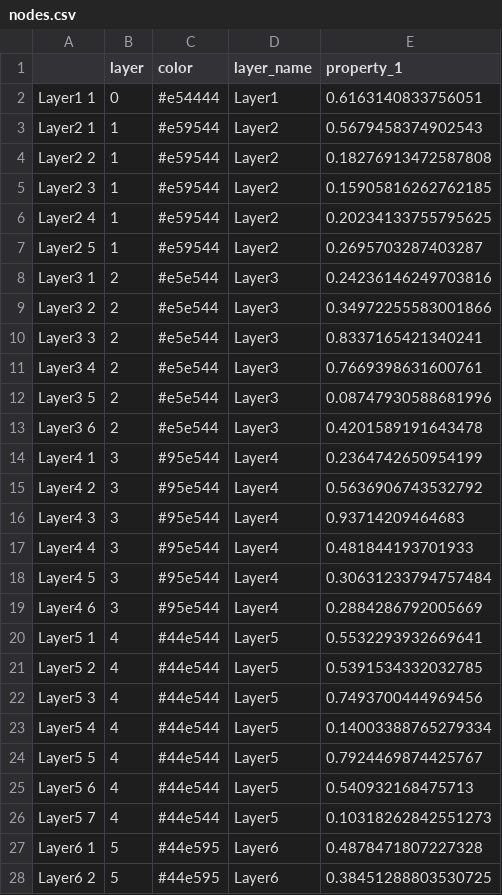
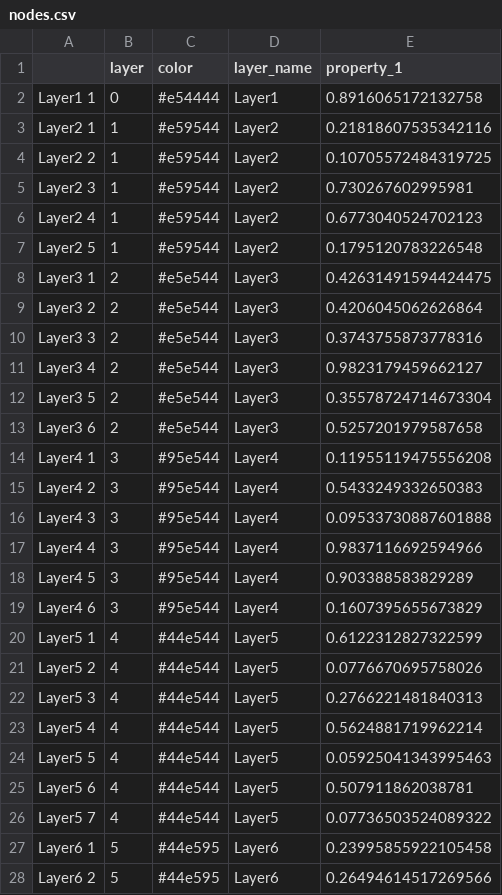
Before and after one commit to thecodizt/hierarchical-bom, a CSV file: nodes.csv, drawn as a sheet; only a part is shown; the diff covers the shown part only.

```diff
--- a/nodes.csv
+++ b/nodes.csv
@@ -1,28 +1,28 @@
 ,layer,color,layer_name,property_1
-Layer1 1,0,#e54444,Layer1,0.6163140833756051
-Layer2 1,1,#e59544,Layer2,0.5679458374902543
-Layer2 2,1,#e59544,Layer2,0.18276913472587808
-Layer2 3,1,#e59544,Layer2,0.15905816262762185
-Layer2 4,1,#e59544,Layer2,0.20234133755795625
-Layer2 5,1,#e59544,Layer2,0.2695703287403287
-Layer3 1,2,#e5e544,Layer3,0.24236146249703816
-Layer3 2,2,#e5e544,Layer3,0.34972255583001866
-Layer3 3,2,#e5e544,Layer3,0.8337165421340241
-Layer3 4,2,#e5e544,Layer3,0.7669398631600761
-Layer3 5,2,#e5e544,Layer3,0.08747930588681996
-Layer3 6,2,#e5e544,Layer3,0.4201589191643478
-Layer4 1,3,#95e544,Layer4,0.2364742650954199
-Layer4 2,3,#95e544,Layer4,0.5636906743532792
-Layer4 3,3,#95e544,Layer4,0.93714209464683
-Layer4 4,3,#95e544,Layer4,0.481844193701933
-Layer4 5,3,#95e544,Layer4,0.30631233794757484
-Layer4 6,3,#95e544,Layer4,0.2884286792005669
-Layer5 1,4,#44e544,Layer5,0.5532293932669641
-Layer5 2,4,#44e544,Layer5,0.5391534332032785
-Layer5 3,4,#44e544,Layer5,0.7493700444969456
-Layer5 4,4,#44e544,Layer5,0.14003388765279334
-Layer5 5,4,#44e544,Layer5,0.7924469874425767
-Layer5 6,4,#44e544,Layer5,0.540932168475713
-Layer5 7,4,#44e544,Layer5,0.10318262842551273
-Layer6 1,5,#44e595,Layer6,0.4878471807227328
-Layer6 2,5,#44e595,Layer6,0.38451288803530725
+Layer1 1,0,#e54444,Layer1,0.8916065172132758
+Layer2 1,1,#e59544,Layer2,0.21818607535342116
+Layer2 2,1,#e59544,Layer2,0.10705572484319725
+Layer2 3,1,#e59544,Layer2,0.730267602995981
+Layer2 4,1,#e59544,Layer2,0.6773040524702123
+Layer2 5,1,#e59544,Layer2,0.1795120783226548
+Layer3 1,2,#e5e544,Layer3,0.42631491594424475
+Layer3 2,2,#e5e544,Layer3,0.4206045062626864
+Layer3 3,2,#e5e544,Layer3,0.3743755873778316
+Layer3 4,2,#e5e544,Layer3,0.9823179459662127
+Layer3 5,2,#e5e544,Layer3,0.35578724714673304
+Layer3 6,2,#e5e544,Layer3,0.5257201979587658
+Layer4 1,3,#95e544,Layer4,0.11955119475556208
+Layer4 2,3,#95e544,Layer4,0.5433249332650383
+Layer4 3,3,#95e544,Layer4,0.09533730887601888
+Layer4 4,3,#95e544,Layer4,0.9837116692594966
+Layer4 5,3,#95e544,Layer4,0.903388583829289
+Layer4 6,3,#95e544,Layer4,0.1607395655673829
+Layer5 1,4,#44e544,Layer5,0.6122312827322599
+Layer5 2,4,#44e544,Layer5,0.0776670695758026
+Layer5 3,4,#44e544,Layer5,0.2766221481840313
+Layer5 4,4,#44e544,Layer5,0.5624881719962214
+Layer5 5,4,#44e544,Layer5,0.05925041343995463
+Layer5 6,4,#44e544,Layer5,0.507911862038781
+Layer5 7,4,#44e544,Layer5,0.07736503524089322
+Layer6 1,5,#44e595,Layer6,0.23995855922105458
+Layer6 2,5,#44e595,Layer6,0.26494614517269566
```
Also changed, not shown: 73 edited cells elsewhere in this file, edges.csv, 4 other files.
